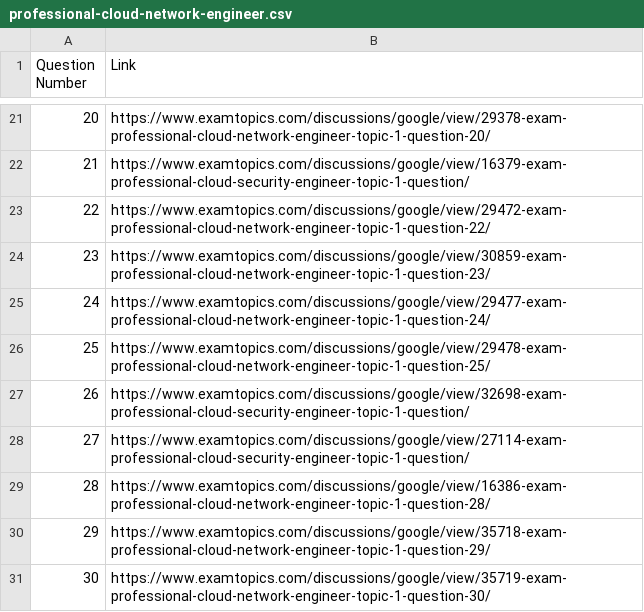
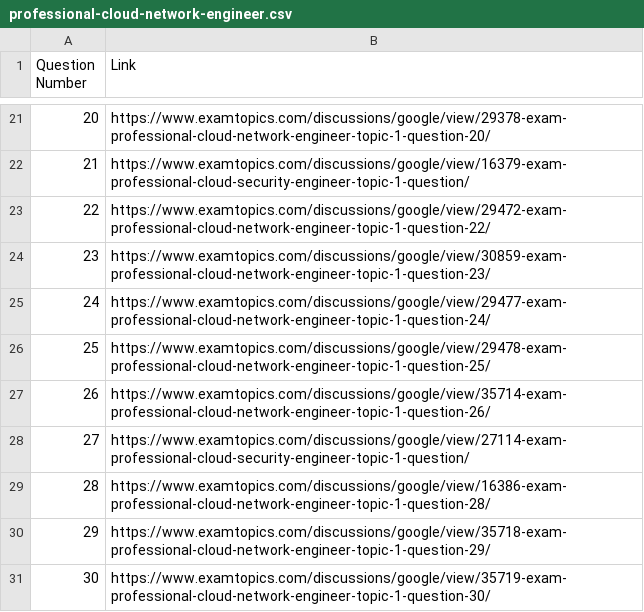
Before and after one commit to harshbhardwaj77/GCP-ExamTopics-Questions, a CSV file: Google-Cloud/professional-cloud-network-engineer.csv, drawn as a sheet; only a part is shown, gaps mark what is left out.

Commit message:
Update professional-cloud-network-engineer.csv

```diff
--- a/Google-Cloud/professional-cloud-network-engineer.csv
+++ b/Google-Cloud/professional-cloud-network-engineer.csv
@@ -26,3 +26,3 @@ Question Number,Link
 25,https://www.examtopics.com/discussions/google/view/29478-exam-professional-cloud-network-engineer-topic-1-question-25/
-26,https://www.examtopics.com/discussions/google/view/32698-exam-professional-cloud-security-engineer-topic-1-question/
+26,https://www.examtopics.com/discussions/google/view/35714-exam-professional-cloud-network-engineer-topic-1-question-26/
 27,https://www.examtopics.com/discussions/google/view/27114-exam-professional-cloud-security-engineer-topic-1-question/
```
